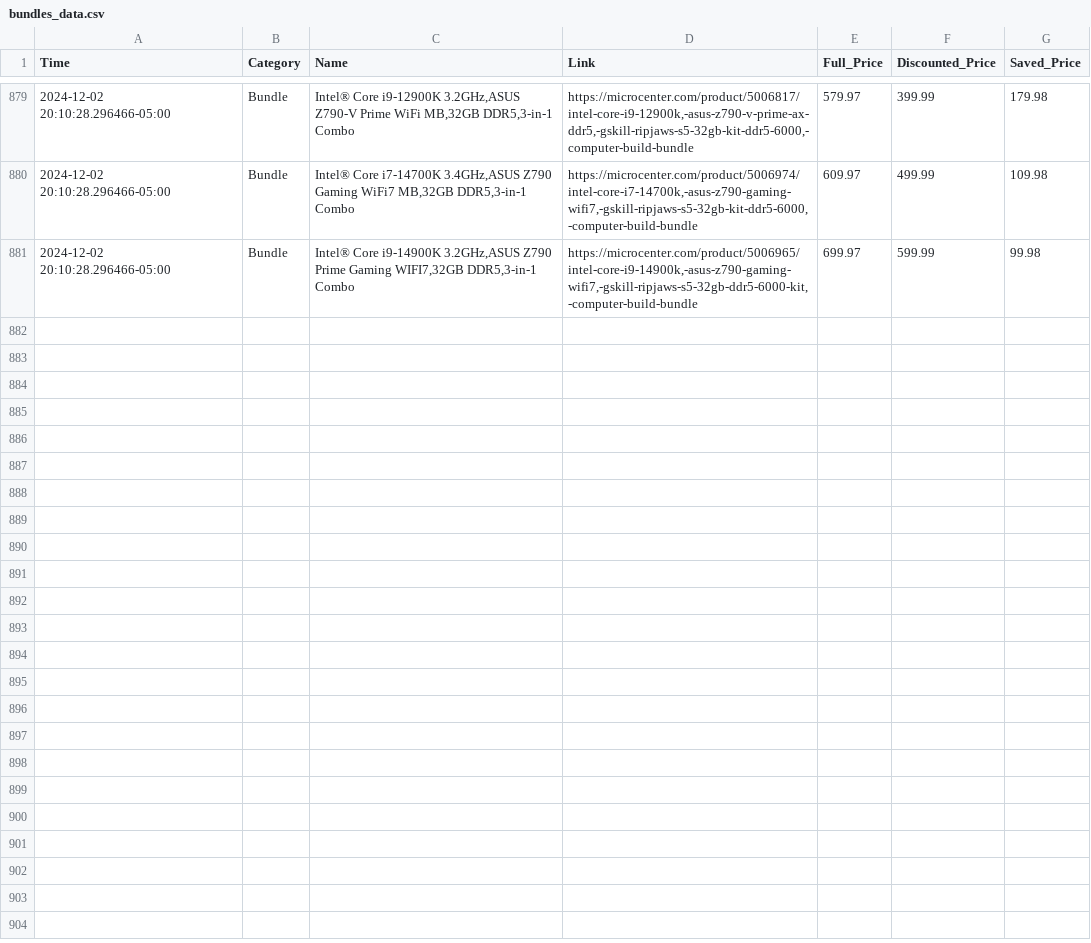
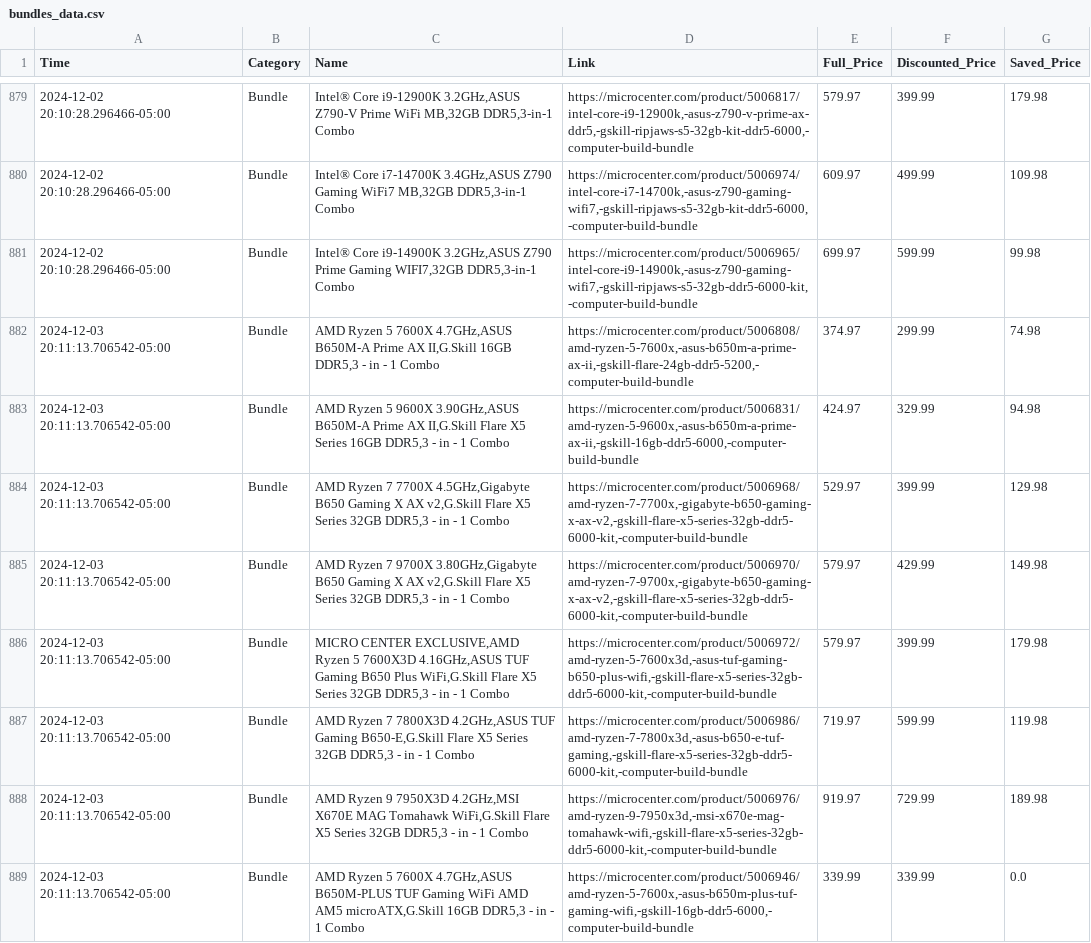
Before and after one commit to williamschen23/microcenter-scraper, a CSV file: bundles_data.csv, drawn as a sheet; only a part is shown, gaps mark what is left out; the diff covers the shown part only; the diff names each change by its address in the sheet, - before the commit and + after, or states it on an @@ line.

```diff
--- a/bundles_data.csv
+++ b/bundles_data.csv
+row 882: 2024-12-03 20:11:13.706542-05:00 | Bundle | AMD Ryzen 5 7600X 4.7GHz,ASUS B650M-A Prime AX II,G.Skill 16GB DDR5,3 - in - 1 Combo | https://microcenter.com/product/5006808/amd-ryzen-5-7600x,-asus-b650m-a-prime-ax-ii,-gskill-flare-24gb-ddr5-5200,-computer-build-bundle | 374.97 | 299.99 | 74.98
+row 883: 2024-12-03 20:11:13.706542-05:00 | Bundle | AMD Ryzen 5 9600X 3.90GHz,ASUS B650M-A Prime AX II,G.Skill Flare X5 Series 16GB DDR5,3 - in - 1 Combo | https://microcenter.com/product/5006831/amd-ryzen-5-9600x,-asus-b650m-a-prime-ax-ii,-gskill-16gb-ddr5-6000,-computer-build-bundle | 424.97 | 329.99 | 94.98
+row 884: 2024-12-03 20:11:13.706542-05:00 | Bundle | AMD Ryzen 7 7700X 4.5GHz,Gigabyte B650 Gaming X AX v2,G.Skill Flare X5 Series 32GB DDR5,3 - in - 1 Combo | https://microcenter.com/product/5006968/amd-ryzen-7-7700x,-gigabyte-b650-gaming-x-ax-v2,-gskill-flare-x5-series-32gb-ddr5-6000-kit,-computer-build-bundle | 529.97 | 399.99 | 129.98
+row 885: 2024-12-03 20:11:13.706542-05:00 | Bundle | AMD Ryzen 7 9700X 3.80GHz,Gigabyte B650 Gaming X AX v2,G.Skill Flare X5 Series 32GB DDR5,3 - in - 1 Combo | https://microcenter.com/product/5006970/amd-ryzen-7-9700x,-gigabyte-b650-gaming-x-ax-v2,-gskill-flare-x5-series-32gb-ddr5-6000-kit,-computer-build-bundle | 579.97 | 429.99 | 149.98
+row 886: 2024-12-03 20:11:13.706542-05:00 | Bundle | MICRO CENTER EXCLUSIVE,AMD Ryzen 5 7600X3D 4.16GHz,ASUS TUF Gaming B650 Plus WiFi,G.Skill Flare X5 Series 32GB DDR5,3 - in - 1 Combo | https://microcenter.com/product/5006972/amd-ryzen-5-7600x3d,-asus-tuf-gaming-b650-plus-wifi,-gskill-flare-x5-series-32gb-ddr5-6000-kit,-computer-build-bundle | 579.97 | 399.99 | 179.98
+row 887: 2024-12-03 20:11:13.706542-05:00 | Bundle | AMD Ryzen 7 7800X3D 4.2GHz,ASUS TUF Gaming B650-E,G.Skill Flare X5 Series 32GB DDR5,3 - in - 1 Combo | https://microcenter.com/product/5006986/amd-ryzen-7-7800x3d,-asus-b650-e-tuf-gaming,-gskill-flare-x5-series-32gb-ddr5-6000-kit,-computer-build-bundle | 719.97 | 599.99 | 119.98
+row 888: 2024-12-03 20:11:13.706542-05:00 | Bundle | AMD Ryzen 9 7950X3D 4.2GHz,MSI X670E MAG Tomahawk WiFi,G.Skill Flare X5 Series 32GB DDR5,3 - in - 1 Combo | https://microcenter.com/product/5006976/amd-ryzen-9-7950x3d,-msi-x670e-mag-tomahawk-wifi,-gskill-flare-x5-series-32gb-ddr5-6000-kit,-computer-build-bundle | 919.97 | 729.99 | 189.98
+row 889: 2024-12-03 20:11:13.706542-05:00 | Bundle | AMD Ryzen 5 7600X 4.7GHz,ASUS B650M-PLUS TUF Gaming WiFi AMD AM5 microATX,G.Skill 16GB DDR5,3 - in - 1 Combo | https://microcenter.com/product/5006946/amd-ryzen-5-7600x,-asus-b650m-plus-tuf-gaming-wifi,-gskill-16gb-ddr5-6000,-computer-build-bundle | 339.99 | 339.99 | 0.0
```
Also changed, not shown: 8 added rows elsewhere in this file, 1 other file.
